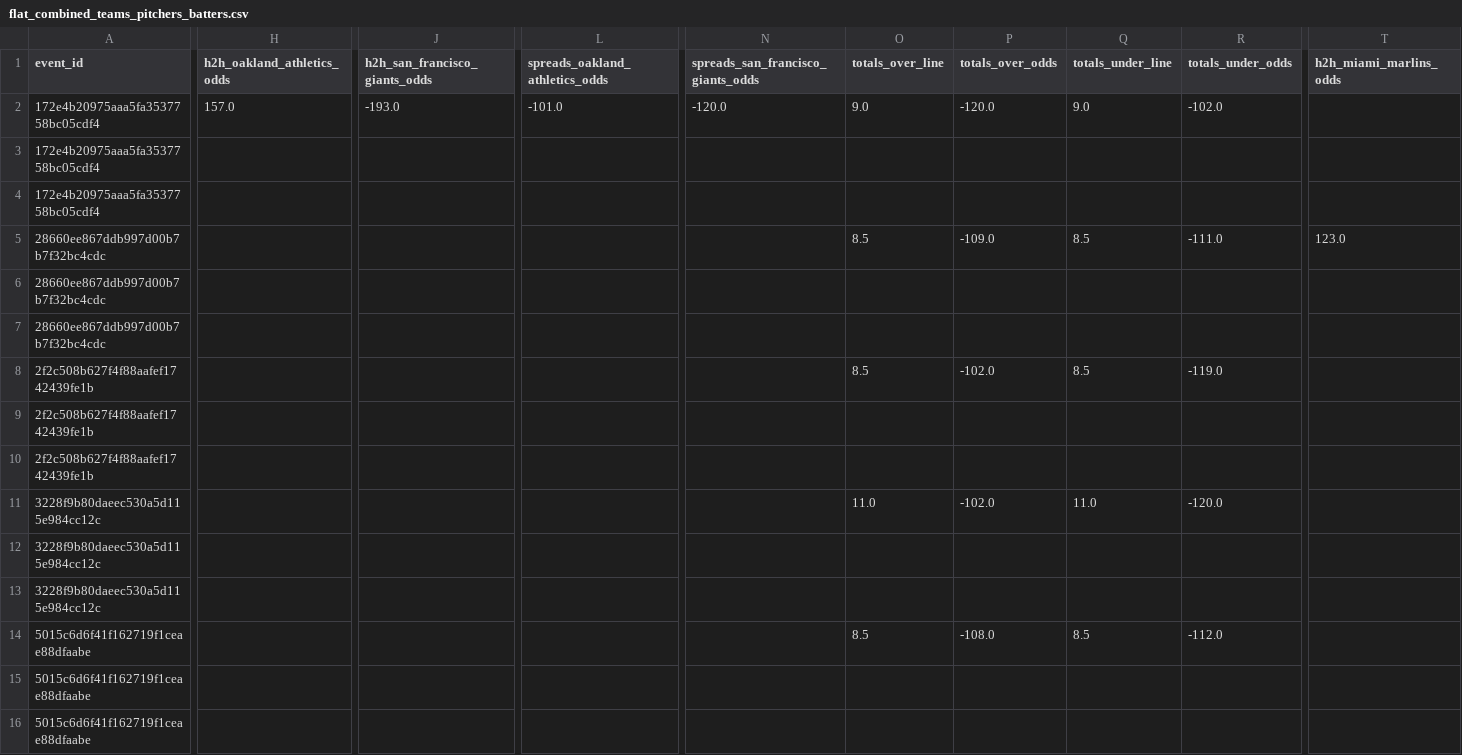
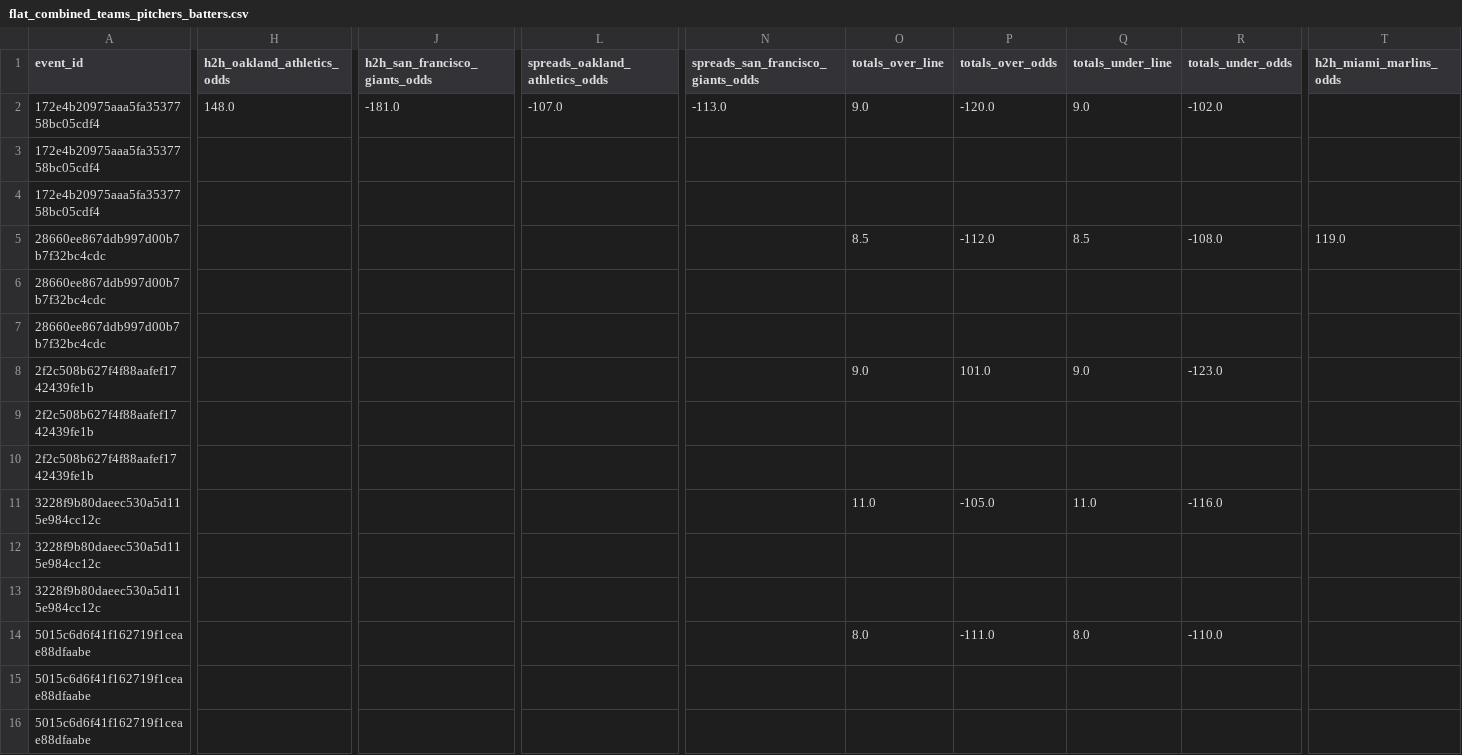
Before and after one commit to radgator13/odds-api-analyze, a CSV file: data/flat_combined_teams_pitchers_batters.csv, drawn as a sheet; only a part is shown, gaps mark what is left out; the diff covers the shown part only; the diff names each change by its address in the sheet, - before the commit and + after, or states it on an @@ line.

```diff
--- a/data/flat_combined_teams_pitchers_batters.csv
+++ b/data/flat_combined_teams_pitchers_batters.csv
-H2 (h2h_oakland_athletics_odds): 157.0
+H2 (h2h_oakland_athletics_odds): 148.0
-J2 (h2h_san_francisco_giants_odds): -193.0
+J2 (h2h_san_francisco_giants_odds): -181.0
-L2 (spreads_oakland_athletics_odds): -101.0
+L2 (spreads_oakland_athletics_odds): -107.0
-N2: -120.0
+N2: -113.0
-P5 (totals_over_odds): -109.0
+P5 (totals_over_odds): -112.0
-R5 (totals_under_odds): -111.0
+R5 (totals_under_odds): -108.0
-T5 (h2h_miami_marlins_odds): 123.0
+T5 (h2h_miami_marlins_odds): 119.0
-O8 (totals_over_line): 8.5
+O8 (totals_over_line): 9.0
-P8 (totals_over_odds): -102.0
+P8 (totals_over_odds): 101.0
-Q8 (totals_under_line): 8.5
+Q8 (totals_under_line): 9.0
-R8 (totals_under_odds): -119.0
+R8 (totals_under_odds): -123.0
-P11 (totals_over_odds): -102.0
+P11 (totals_over_odds): -105.0
-R11 (totals_under_odds): -120.0
+R11 (totals_under_odds): -116.0
-O14 (totals_over_line): 8.5
+O14 (totals_over_line): 8.0
-P14 (totals_over_odds): -108.0
+P14 (totals_over_odds): -111.0
-Q14 (totals_under_line): 8.5
+Q14 (totals_under_line): 8.0
-R14 (totals_under_odds): -112.0
+R14 (totals_under_odds): -110.0
```
Also changed, not shown: 74 edited cells elsewhere in this file, data/betonline_team_lines.csv, 5 other files.
